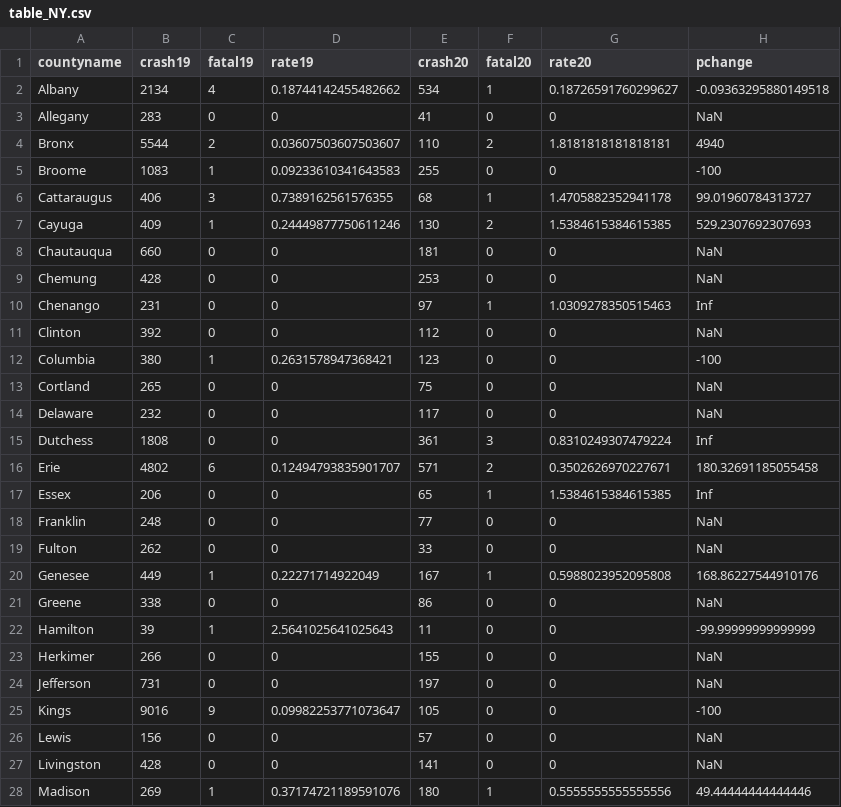
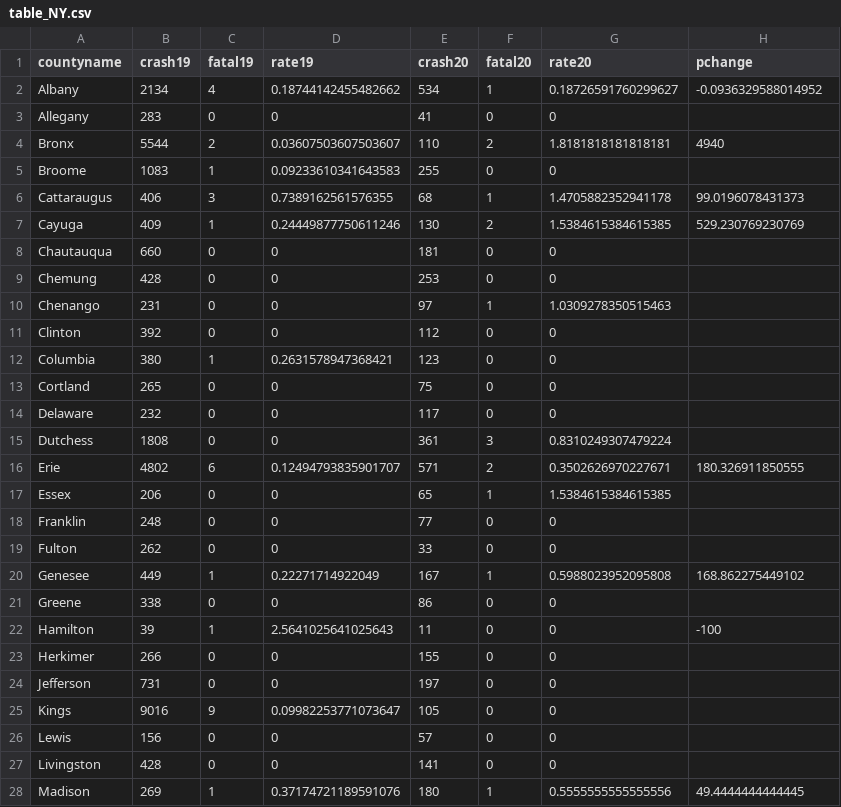
Before and after one commit to smlnlsn/crashometry, a CSV file: table_NY.csv, drawn as a sheet; only a part is shown; the diff covers the shown part only.

```diff
--- a/table_NY.csv
+++ b/table_NY.csv
@@ -1,28 +1,28 @@
 countyname,crash19,fatal19,rate19,crash20,fatal20,rate20,pchange
-Albany,2134,4,0.18744142455482662,534,1,0.18726591760299627,-0.09363295880149518
-Allegany,283,0,0,41,0,0,NaN
+Albany,2134,4,0.18744142455482662,534,1,0.18726591760299627,-0.0936329588014952
+Allegany,283,0,0,41,0,0,
 Bronx,5544,2,0.03607503607503607,110,2,1.8181818181818181,4940
-Broome,1083,1,0.09233610341643583,255,0,0,-100
-Cattaraugus,406,3,0.7389162561576355,68,1,1.4705882352941178,99.01960784313727
-Cayuga,409,1,0.24449877750611246,130,2,1.5384615384615385,529.2307692307693
-Chautauqua,660,0,0,181,0,0,NaN
-Chemung,428,0,0,253,0,0,NaN
-Chenango,231,0,0,97,1,1.0309278350515463,Inf
-Clinton,392,0,0,112,0,0,NaN
-Columbia,380,1,0.2631578947368421,123,0,0,-100
-Cortland,265,0,0,75,0,0,NaN
-Delaware,232,0,0,117,0,0,NaN
-Dutchess,1808,0,0,361,3,0.8310249307479224,Inf
-Erie,4802,6,0.12494793835901707,571,2,0.3502626970227671,180.32691185055458
-Essex,206,0,0,65,1,1.5384615384615385,Inf
-Franklin,248,0,0,77,0,0,NaN
-Fulton,262,0,0,33,0,0,NaN
-Genesee,449,1,0.22271714922049,167,1,0.5988023952095808,168.86227544910176
-Greene,338,0,0,86,0,0,NaN
-Hamilton,39,1,2.5641025641025643,11,0,0,-99.99999999999999
-Herkimer,266,0,0,155,0,0,NaN
-Jefferson,731,0,0,197,0,0,NaN
-Kings,9016,9,0.09982253771073647,105,0,0,-100
-Lewis,156,0,0,57,0,0,NaN
-Livingston,428,0,0,141,0,0,NaN
-Madison,269,1,0.37174721189591076,180,1,0.5555555555555556,49.44444444444446
+Broome,1083,1,0.09233610341643583,255,0,0,
+Cattaraugus,406,3,0.7389162561576355,68,1,1.4705882352941178,99.0196078431373
+Cayuga,409,1,0.24449877750611246,130,2,1.5384615384615385,529.230769230769
+Chautauqua,660,0,0,181,0,0,
+Chemung,428,0,0,253,0,0,
+Chenango,231,0,0,97,1,1.0309278350515463,
+Clinton,392,0,0,112,0,0,
+Columbia,380,1,0.2631578947368421,123,0,0,
+Cortland,265,0,0,75,0,0,
+Delaware,232,0,0,117,0,0,
+Dutchess,1808,0,0,361,3,0.8310249307479224,
+Erie,4802,6,0.12494793835901707,571,2,0.3502626970227671,180.326911850555
+Essex,206,0,0,65,1,1.5384615384615385,
+Franklin,248,0,0,77,0,0,
+Fulton,262,0,0,33,0,0,
+Genesee,449,1,0.22271714922049,167,1,0.5988023952095808,168.862275449102
+Greene,338,0,0,86,0,0,
+Hamilton,39,1,2.5641025641025643,11,0,0,-100
+Herkimer,266,0,0,155,0,0,
+Jefferson,731,0,0,197,0,0,
+Kings,9016,9,0.09982253771073647,105,0,0,
+Lewis,156,0,0,57,0,0,
+Livingston,428,0,0,141,0,0,
+Madison,269,1,0.37174721189591076,180,1,0.5555555555555556,49.4444444444445
```
Also changed, not shown: 35 edited cells elsewhere in this file, table_AL.csv, table_KS.csv, 13 other files.
